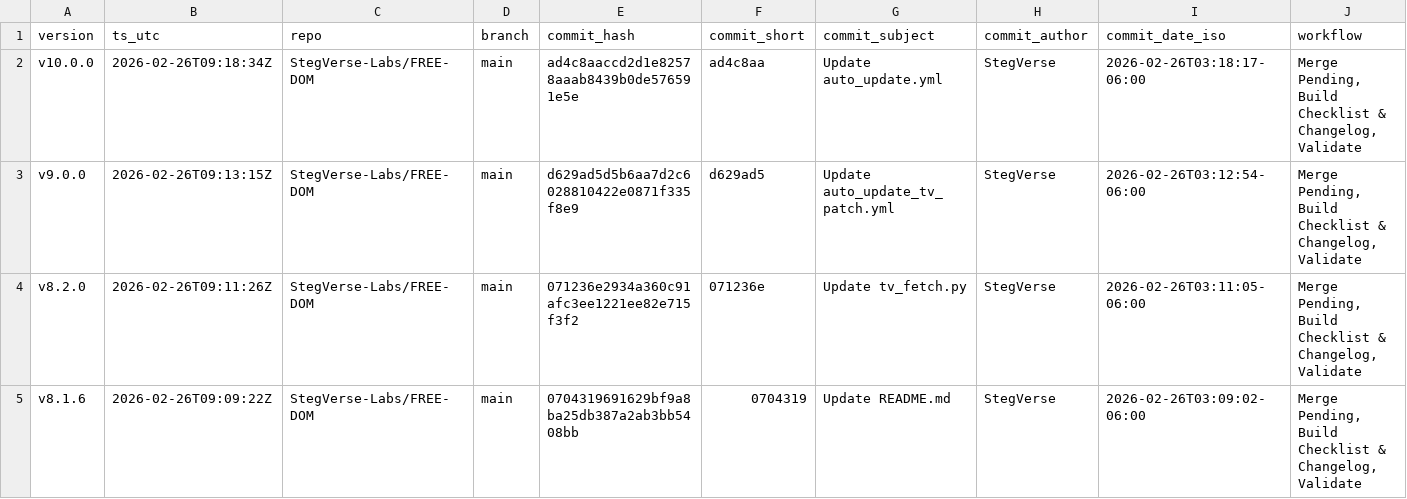
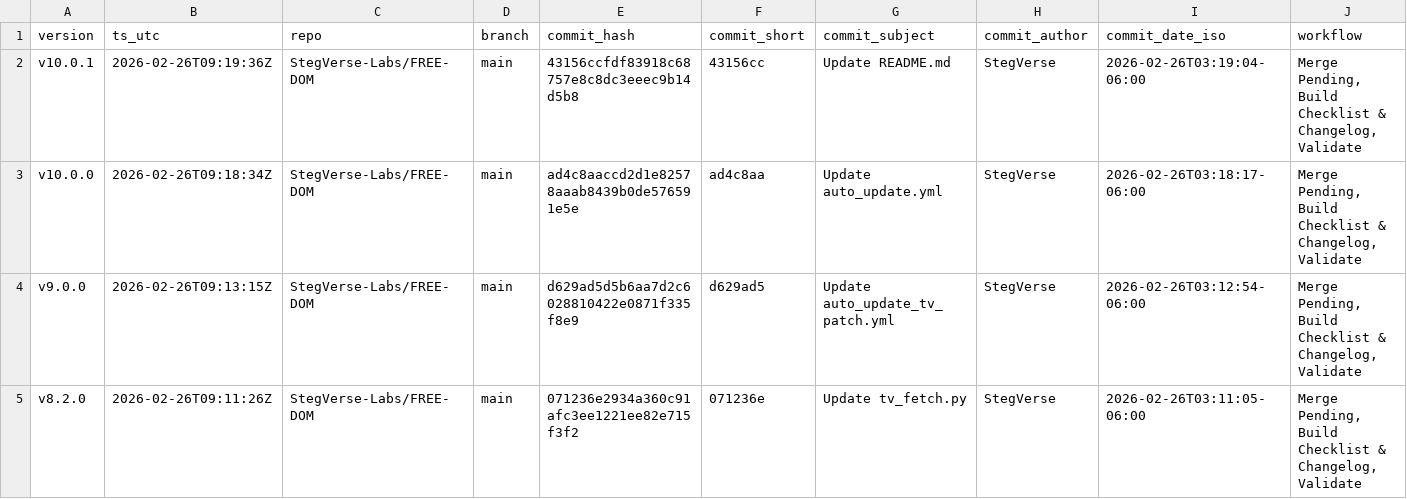
Before and after one commit to StegVerse-Labs/FREE-DOM, a CSV file: data/summary/CHANGELOG_batches.csv, drawn as a sheet; only a part is shown; the shorter side is filled out with more unchanged rows; rows hold the shown columns only; the diff names each change by its address in the sheet, - before the commit and + after, or states it on an @@ line.

Commit message:
chore(auto-update): merge + rebuild checklist & changelog + badges + validate

```diff
--- a/data/summary/CHANGELOG_batches.csv
+++ b/data/summary/CHANGELOG_batches.csv
+row 2: v10.0.1 | 2026-02-26T09:19:36Z | StegVerse-Labs/FREE-DOM | main | 43156ccfdf83918c68757e8c8dc3eeec9b14d5b8 | 43156cc | Update README.md | StegVerse | 2026-02-26T03:19:04-06:00 | Merge Pending, Build Checklist & Changelog, Validate
```
Also changed, not shown: 3 other files.
